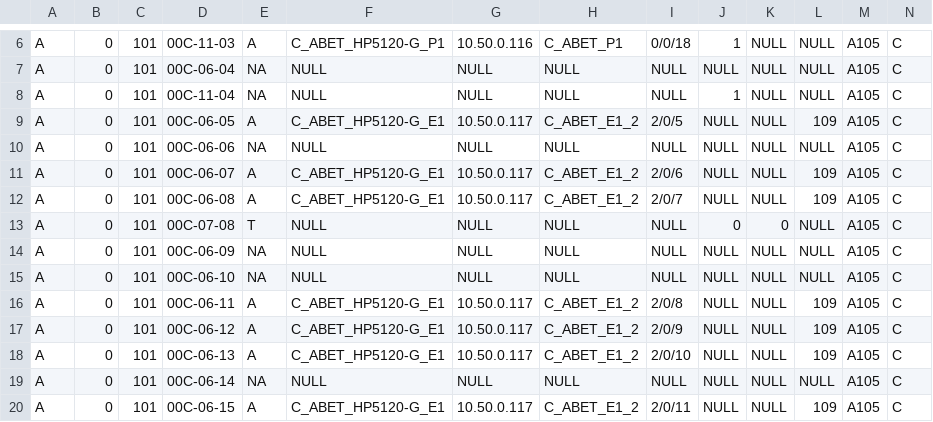
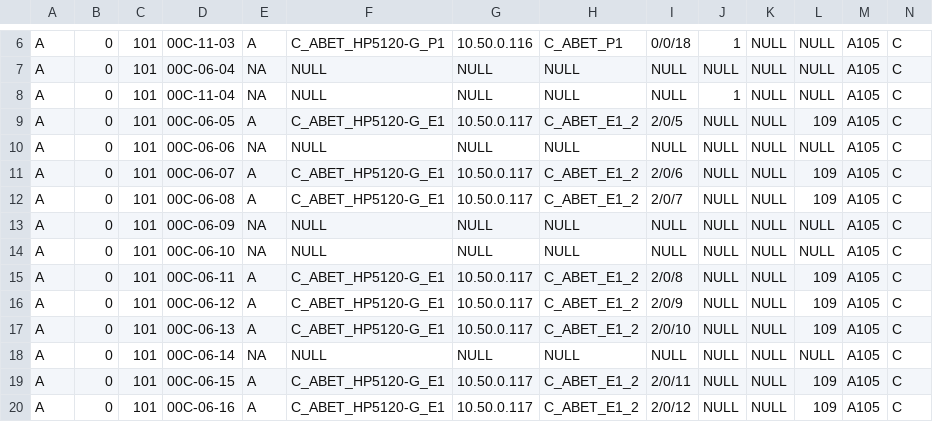
Before and after one commit to marcelosf/infra, a CSV file: database/csv/mainList.csv, drawn as a sheet; only a part is shown, gaps mark what is left out; the shorter side is filled out with more unchanged rows; rows hold the shown columns only; the diff names each change by its address in the sheet, - before the commit and + after, or states it on an @@ line.

```diff
--- a/database/csv/mainList.csv
+++ b/database/csv/mainList.csv
-row 13: A | 0 | 101 | 00C-07-08 | T | NULL | NULL | NULL | NULL | 0 | 0 | NULL | A105 | C
```
Also changed, not shown: 3 other files.
